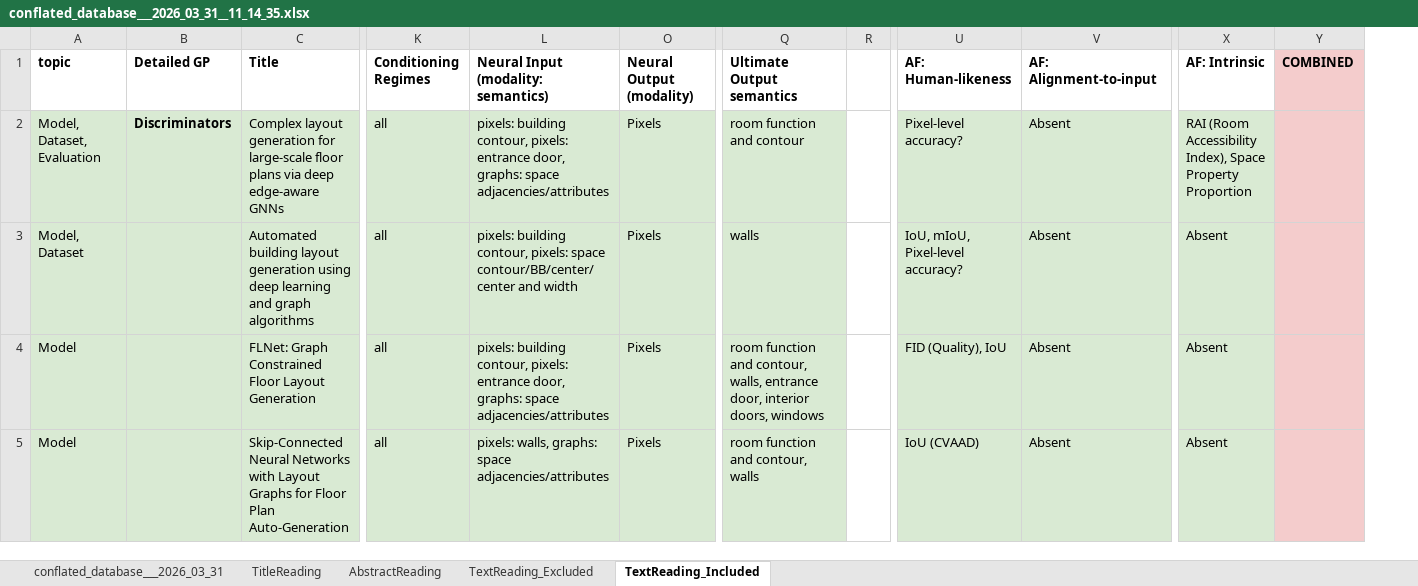
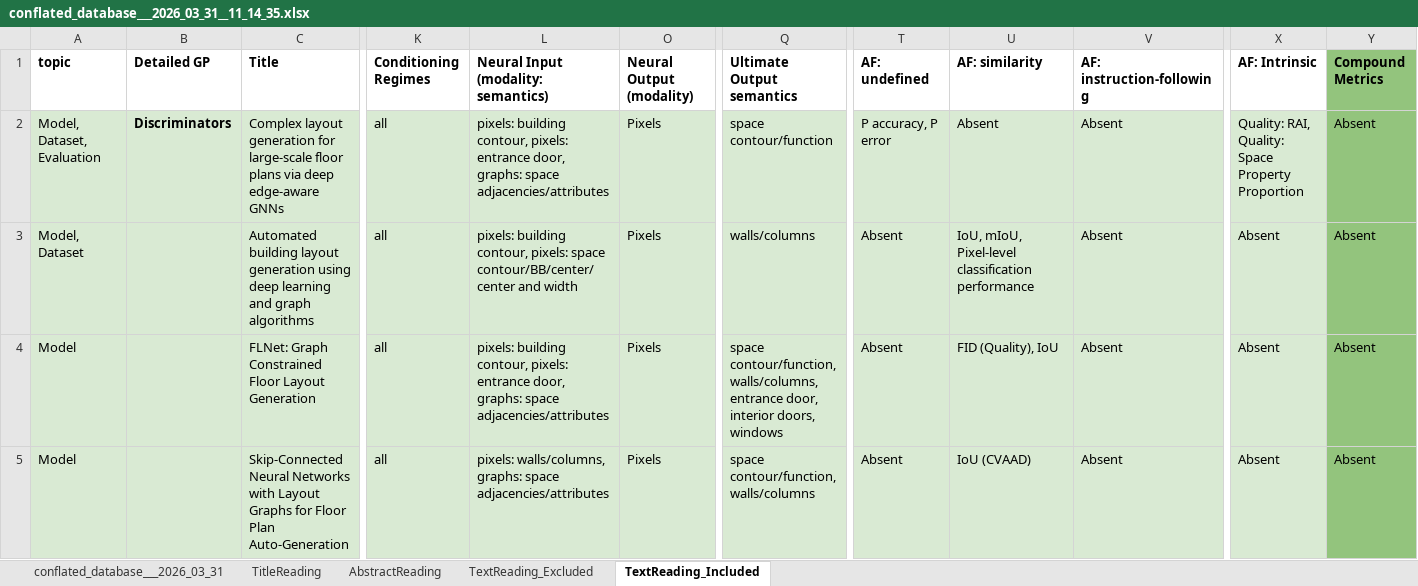
Before and after one commit to gal-dmitry/SystematicReview, an Excel workbook: data/src/conflated_database___2026_03_31__11_14_35.xlsx, sheet TextReading_Included, drawn as a sheet; only a part is shown, gaps mark what is left out; values as stored, in another font and other column widths than the file's, no borders; charts and pictures not drawn; removed rows and columns are numbered as before the commit, all else as after; the diff covers the shown part only; the diff names each change by its address in the sheet, - before the commit and + after, or states it on an @@ line.

Commit message:
input/output

```diff
--- a/data/src/conflated_database___2026_03_31__11_14_35.xlsx (sheet TextReading_Included)
+++ b/data/src/conflated_database___2026_03_31__11_14_35.xlsx (sheet TextReading_Included)
-column R, empty
+column T (AF: undefined), rows 2-5: P accuracy, P error | Absent | Absent | Absent
-U1: AF: Human-likeness
+U1: AF: similarity
-V1: AF: Alignment-to-input
+V1: AF: instruction-following
-Y1: COMBINED
+Y1: Compound Metrics
-Y1:Y5 fill: #F4CCCC
+Y1:Y5 fill: #93C47D
-Q2 (Ultimate Output semantics): room function and contour
+Q2 (Ultimate Output semantics): space contour/function
-U2 (AF: similarity): Pixel-level accuracy?
+U2 (AF: similarity): Absent
-X2 (AF: Intrinsic): RAI (Room Accessibility Index), Space Property…
+X2 (AF: Intrinsic): Quality: RAI, Quality: Space Property…
-Y2:Y5 (Compound Metrics): (empty)
+Y2:Y5 (Compound Metrics): Absent
-Q3 (Ultimate Output semantics): walls
+Q3 (Ultimate Output semantics): walls/columns
-U3 (AF: similarity): IoU, mIoU, Pixel-level accuracy?
+U3 (AF: similarity): IoU, mIoU, Pixel-level classification performance
-Q4 (Ultimate Output semantics): room function and contour, walls, entrance door,…
+Q4 (Ultimate Output semantics): space contour/function, walls/columns, entrance door,…
-L5: pixels: walls, graphs: space…
+L5: pixels: walls/columns, graphs: space…
-Q5 (Ultimate Output semantics): room function and contour, walls
+Q5 (Ultimate Output semantics): space contour/function, walls/columns
```
Also changed, not shown: 205 edited cells and cell formats elsewhere in this sheet, 7 other files.
